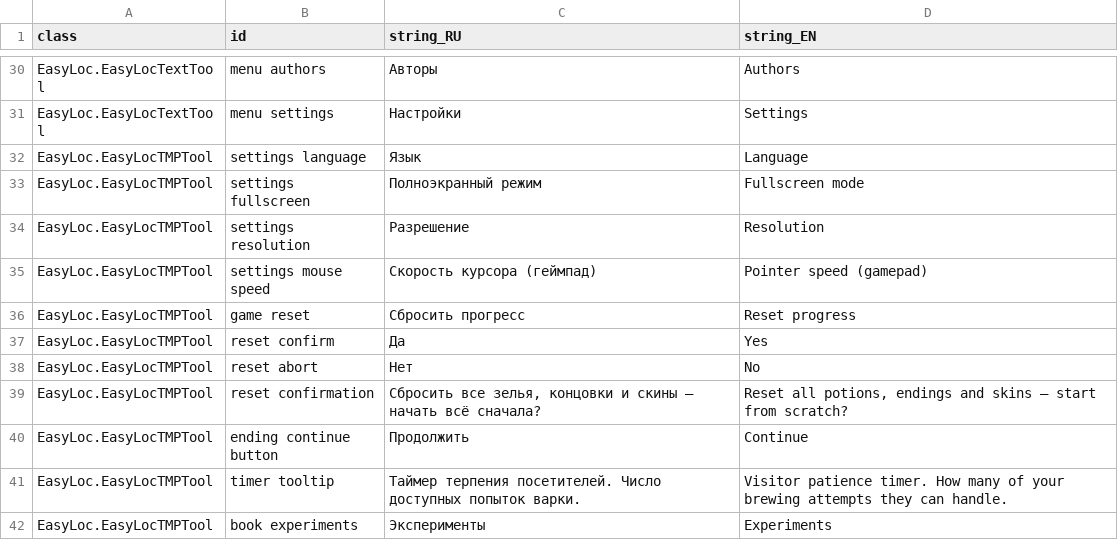
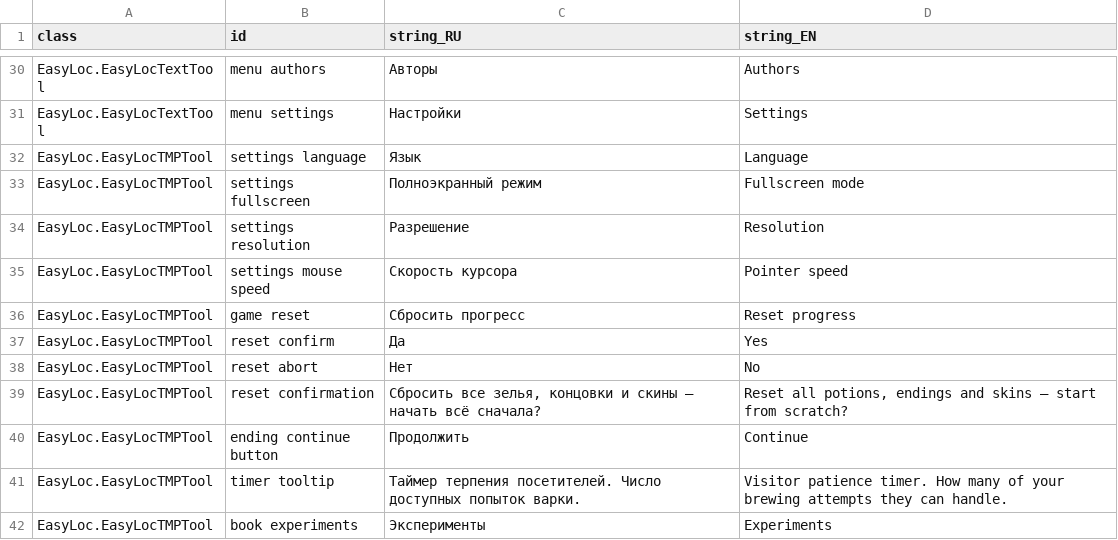
Before and after one commit to MoreenTissedy/LudumDare50, a CSV file: Cauldron/Assets/Localize/UI_EN.csv, drawn as a sheet; only a part is shown, gaps mark what is left out.

Commit message:
Fix gamepad mention

```diff
--- a/Cauldron/Assets/Localize/UI_EN.csv
+++ b/Cauldron/Assets/Localize/UI_EN.csv
@@ -34,3 +34,3 @@ EasyLoc.EasyLocTMPTool;settings fullscreen;Полноэкранный режим
 EasyLoc.EasyLocTMPTool;settings resolution;Разрешение;Resolution
-EasyLoc.EasyLocTMPTool;settings mouse speed;Скорость курсора (геймпад);Pointer speed (gamepad)
+EasyLoc.EasyLocTMPTool;settings mouse speed;Скорость курсора;Pointer speed
 EasyLoc.EasyLocTMPTool;game reset;Сбросить прогресс;Reset progress
```
Also changed, not shown: 2 other files.
